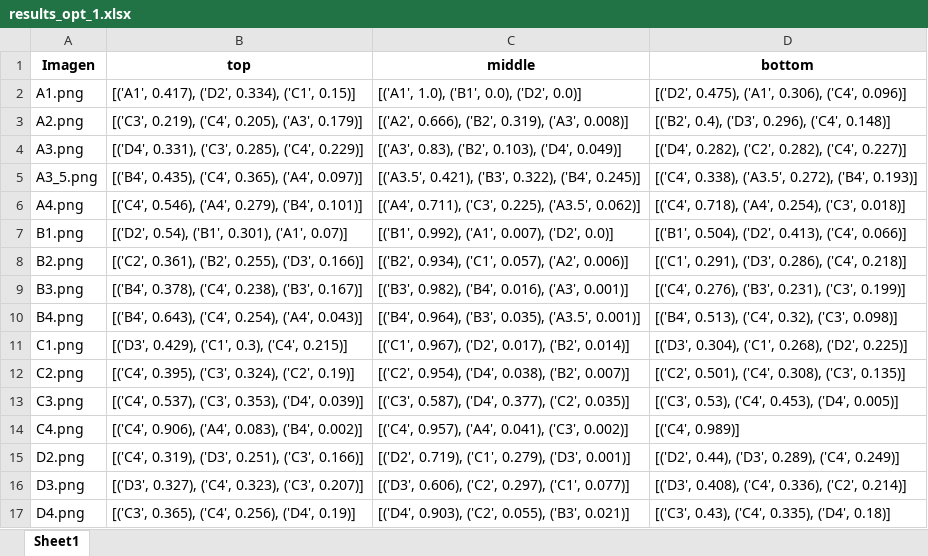
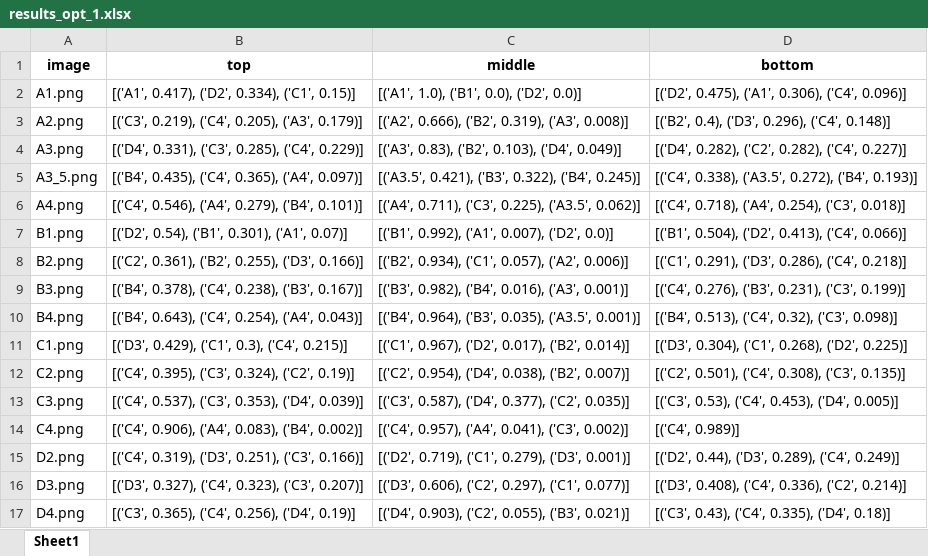
Before and after one commit to RafaelConejo/PyFCS_DentalShades, an Excel workbook: Results/PyFCS/results_opt_1.xlsx, sheet Sheet1, drawn as a sheet; values as stored, in another font and other column widths than the file's, no borders; the diff names each change by its address in the sheet, - before the commit and + after, or states it on an @@ line.

```diff
--- a/Results/PyFCS/results_opt_1.xlsx (sheet Sheet1)
+++ b/Results/PyFCS/results_opt_1.xlsx (sheet Sheet1)
-A1: Imagen
+A1: image
```
Also changed, not shown: Results/Val_Results.xlsx, Results/Val_Time.xlsx, 2 other files.
